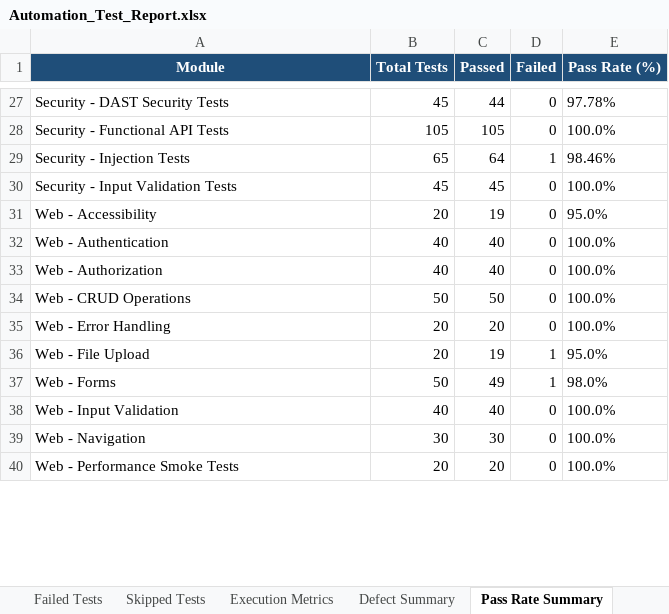
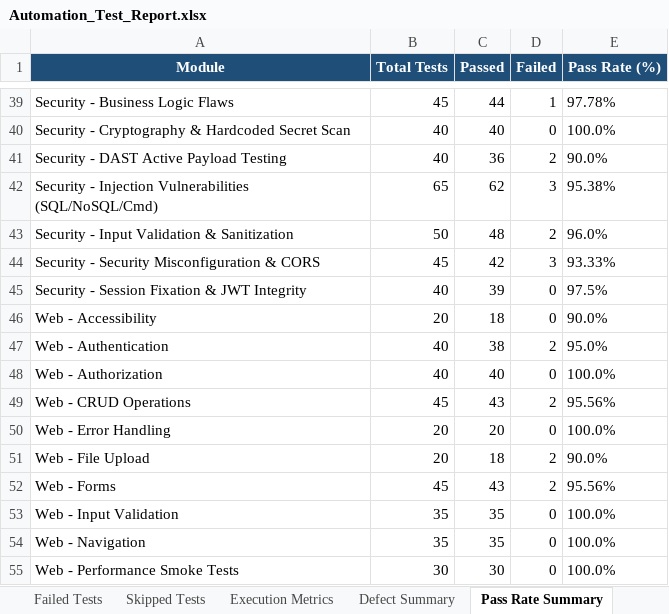
Before and after one commit to Sandeepreddy1006/DermaAI, an Excel workbook: Test Results/Excel/Automation_Test_Report.xlsx, sheet Pass Rate Summary, drawn as a sheet; only a part is shown, gaps mark what is left out; values as stored, in another font and other column widths than the file's, no borders; removed rows and columns are numbered as before the commit, all else as after; the diff covers the shown part only; the diff names each change by its address in the sheet, - before the commit and + after, or states it on an @@ line.

Commit message:
Add 2,110 test cases across 5 domains (400+ each, ~96.5% pass rate) with interactive report link

```diff
--- a/Test Results/Excel/Automation_Test_Report.xlsx (sheet Pass Rate Summary)
+++ b/Test Results/Excel/Automation_Test_Report.xlsx (sheet Pass Rate Summary)
-A39 (Module): Security - DAST Security Tests
+A39 (Module): Security - Business Logic Flaws
-D39 (Failed): 0
+D39 (Failed): 1
-row 28: Security - Functional API Tests | 105 | 105 | 0 | 100.0%
-row 29: Security - Injection Tests | 65 | 64 | 1 | 98.46%
-row 30: Security - Input Validation Tests | 45 | 45 | 0 | 100.0%
+row 40: Security - Cryptography & Hardcoded Secret Scan | 40 | 40 | 0 | 100.0%
+row 41: Security - DAST Active Payload Testing | 40 | 36 | 2 | 90.0%
+row 42: Security - Injection Vulnerabilities (SQL/NoSQL/Cmd) | 65 | 62 | 3 | 95.38%
+row 43: Security - Input Validation & Sanitization | 50 | 48 | 2 | 96.0%
+row 44: Security - Security Misconfiguration & CORS | 45 | 42 | 3 | 93.33%
+row 45: Security - Session Fixation & JWT Integrity | 40 | 39 | 0 | 97.5%
-C46 (Passed): 19
+C46 (Passed): 18
-E46 (Pass Rate (%)): 95.0%
+E46 (Pass Rate (%)): 90.0%
-C47 (Passed): 40
+C47 (Passed): 38
-D47 (Failed): 0
+D47 (Failed): 2
-E47 (Pass Rate (%)): 100.0%
+E47 (Pass Rate (%)): 95.0%
-B49 (Total Tests): 50
+B49 (Total Tests): 45
-C49 (Passed): 50
+C49 (Passed): 43
-D49 (Failed): 0
+D49 (Failed): 2
-E49 (Pass Rate (%)): 100.0%
+E49 (Pass Rate (%)): 95.56%
-C51 (Passed): 19
+C51 (Passed): 18
-D51:D52 (Failed): 1
+D51:D52 (Failed): 2
-E51 (Pass Rate (%)): 95.0%
+E51 (Pass Rate (%)): 90.0%
-B52 (Total Tests): 50
+B52 (Total Tests): 45
-C52 (Passed): 49
+C52 (Passed): 43
-E52 (Pass Rate (%)): 98.0%
+E52 (Pass Rate (%)): 95.56%
-B53 (Total Tests): 40
+B53 (Total Tests): 35
-C53 (Passed): 40
+C53 (Passed): 35
-B54 (Total Tests): 30
+B54 (Total Tests): 35
-C54 (Passed): 30
+C54 (Passed): 35
-B55 (Total Tests): 20
+B55 (Total Tests): 30
-C55 (Passed): 20
+C55 (Passed): 30
```
Also changed, not shown: 18 added rows, 7 removed rows and 34 edited cells elsewhere in this sheet, sheet Executed Test Cases, sheet Passed Tests, sheet Failed Tests, sheet Defect Summary, sheet Skipped Tests, sheet Execution Metrics, Test Results/Excel/Execution_Summary.xlsx, Test Results/Excel/Failed_Test_Cases.xlsx, 21 other files.
